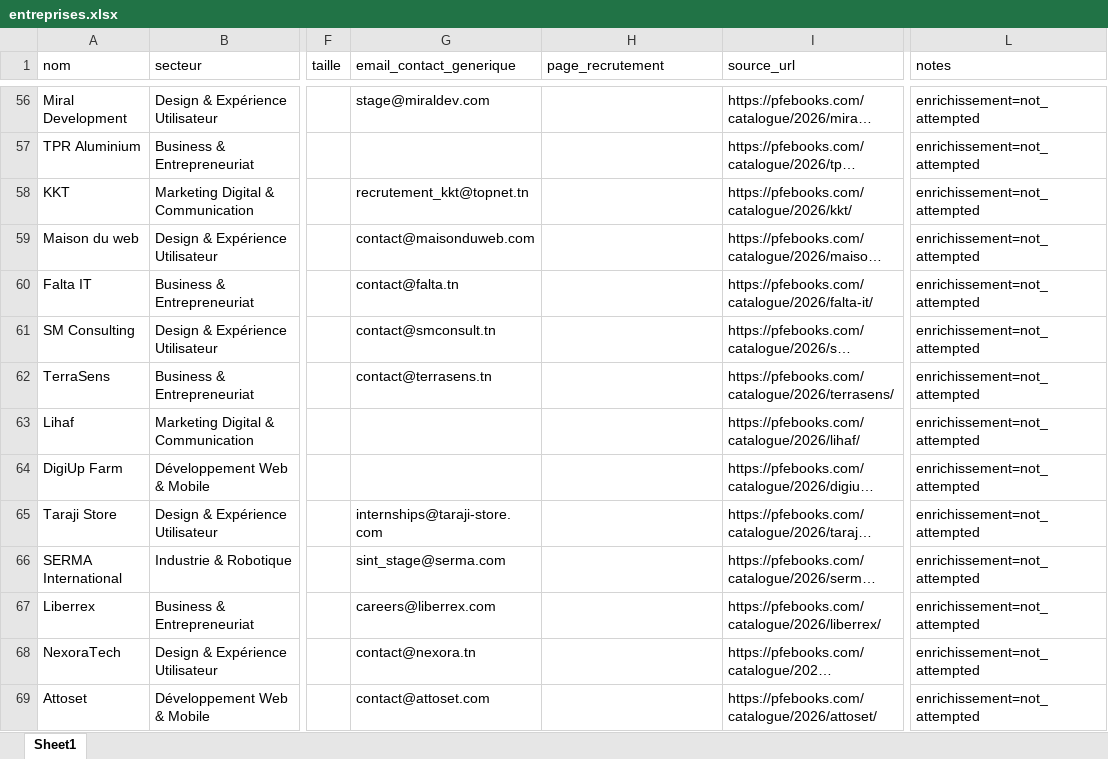
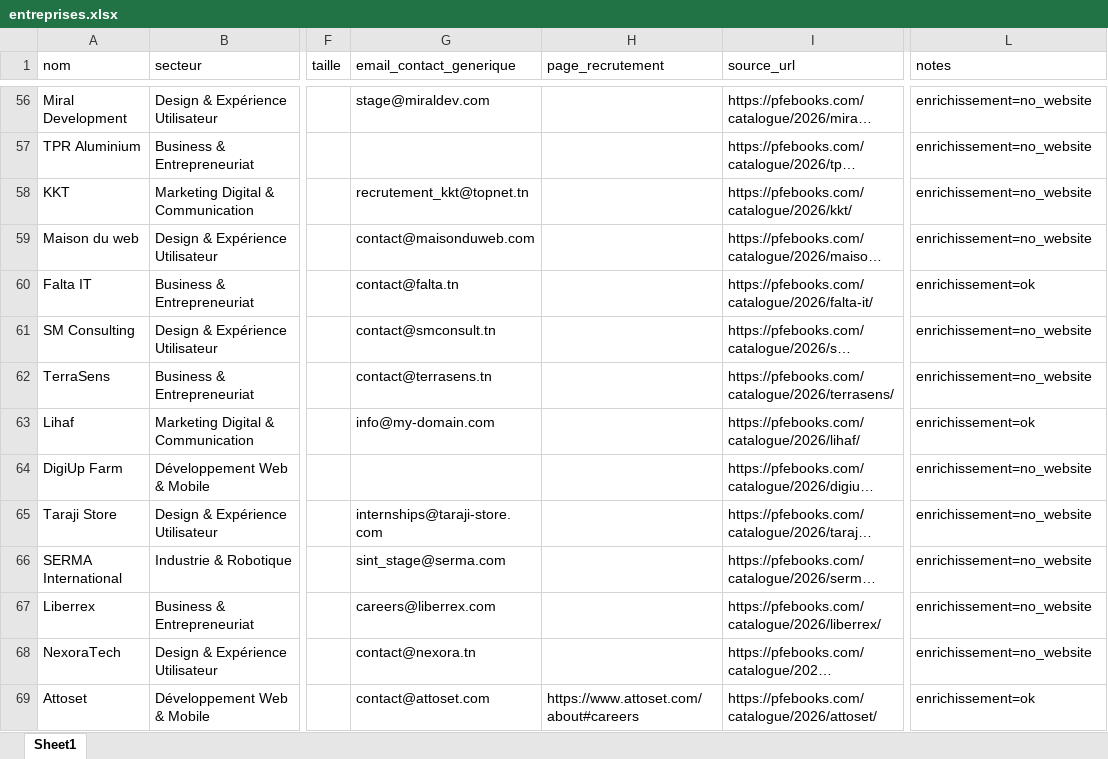
Before and after one commit to mohamedlahiani02/Pfe-books, an Excel workbook: data/entreprises.xlsx, sheet Sheet1, drawn as a sheet; only a part is shown, gaps mark what is left out; long unchanged cells end in …; values as stored, in another font and other column widths than the file's, no borders; the diff covers the shown part only; the diff names each change by its address in the sheet, - before the commit and + after, or states it on an @@ line.

```diff
--- a/data/entreprises.xlsx (sheet Sheet1)
+++ b/data/entreprises.xlsx (sheet Sheet1)
-L56:L59 (notes): enrichissement=not_attempted
+L56:L59 (notes): enrichissement=no_website
-L60 (notes): enrichissement=not_attempted
+L60 (notes): enrichissement=ok
-L61:L62 (notes): enrichissement=not_attempted
+L61:L62 (notes): enrichissement=no_website
-G63 (email_contact_generique): (empty)
+G63 (email_contact_generique): info@my-domain.com
-L63 (notes): enrichissement=not_attempted
+L63 (notes): enrichissement=ok
-L64:L68 (notes): enrichissement=not_attempted
+L64:L68 (notes): enrichissement=no_website
-H69 (page_recrutement): (empty)
+H69 (page_recrutement): https://www.attoset.com/about#careers
-L69 (notes): enrichissement=not_attempted
+L69 (notes): enrichissement=ok
```
Also changed, not shown: 466 edited cells elsewhere in this sheet, 2 other files.
